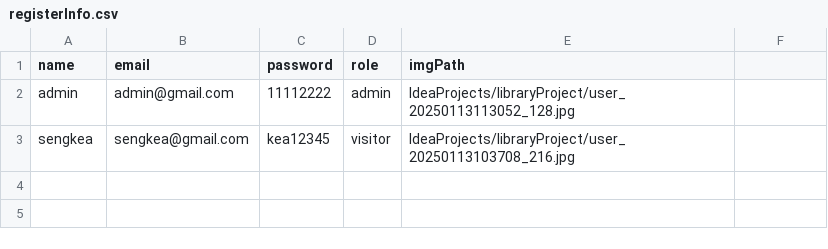
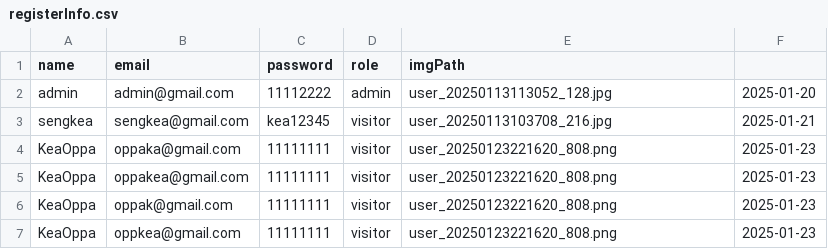
Before and after one commit to Utaike/teamProject, a CSV file: IdeaProjects/libraryProject/src/data/registerInfo.csv, drawn as a sheet.

```diff
--- a/IdeaProjects/libraryProject/src/data/registerInfo.csv
+++ b/IdeaProjects/libraryProject/src/data/registerInfo.csv
@@ -1,3 +1,7 @@
 name,email,password,role,imgPath
-admin,admin@gmail.com,11112222,admin,IdeaProjects/libraryProject/user_20250113113052_128.jpg
-sengkea,sengkea@gmail.com,kea12345,visitor,IdeaProjects/libraryProject/user_20250113103708_216.jpg
+admin,admin@gmail.com,11112222,admin,user_20250113113052_128.jpg,2025-01-20
+sengkea,sengkea@gmail.com,kea12345,visitor,user_20250113103708_216.jpg,2025-01-21
+KeaOppa,oppaka@gmail.com,11111111,visitor,user_20250123221620_808.png,2025-01-23
+KeaOppa,oppakea@gmail.com,11111111,visitor,user_20250123221620_808.png,2025-01-23
+KeaOppa,oppak@gmail.com,11111111,visitor,user_20250123221620_808.png,2025-01-23
+KeaOppa,oppkea@gmail.com,11111111,visitor,user_20250123221620_808.png,2025-01-23
```
Also changed, not shown: out/production/teamProject/data/registerInfo.csv, 43 other files.
